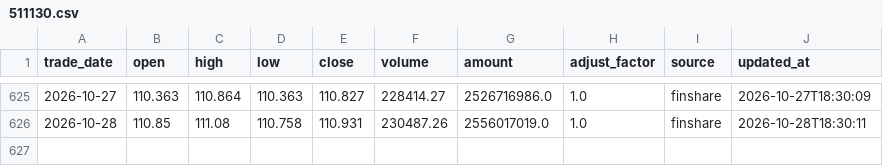
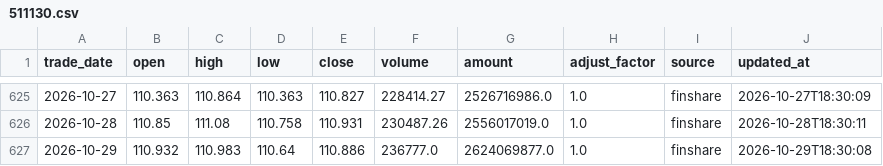
Before and after one commit to MorphKyan/strategy, a CSV file: platform/data/511130.csv, drawn as a sheet; only a part is shown, gaps mark what is left out; the diff names each change by its address in the sheet, - before the commit and + after, or states it on an @@ line.

```diff
--- a/platform/data/511130.csv
+++ b/platform/data/511130.csv
+row 627: 2026-10-29 | 110.932 | 110.983 | 110.64 | 110.886 | 236777.0 | 2624069877.0 | 1.0 | finshare | 2026-10-29T18:30:08
```
Also changed, not shown: platform/data/159980.csv, platform/data/159985.csv, 9 other files.
